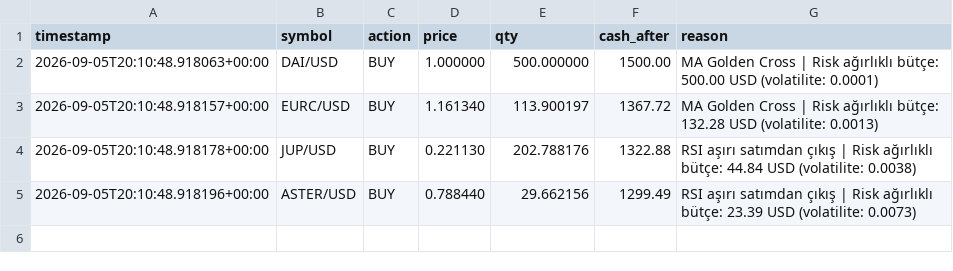
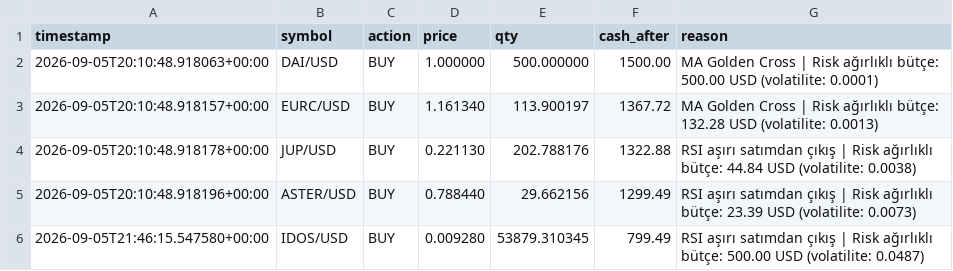
Before and after one commit to birkanglr-sketch/claude-coin, a CSV file: trades_log.csv, drawn as a sheet; the diff names each change by its address in the sheet, - before the commit and + after, or states it on an @@ line.

```diff
--- a/trades_log.csv
+++ b/trades_log.csv
+row 6: 2026-09-05T21:46:15.547580+00:00 | IDOS/USD | BUY | 0.009280 | 53879.310345 | 799.49 | RSI aşırı satımdan çıkış | Risk ağırlıklı bütçe: 500.00 USD (volatilite: 0.0487)
```
Also changed, not shown: 1 other file.
